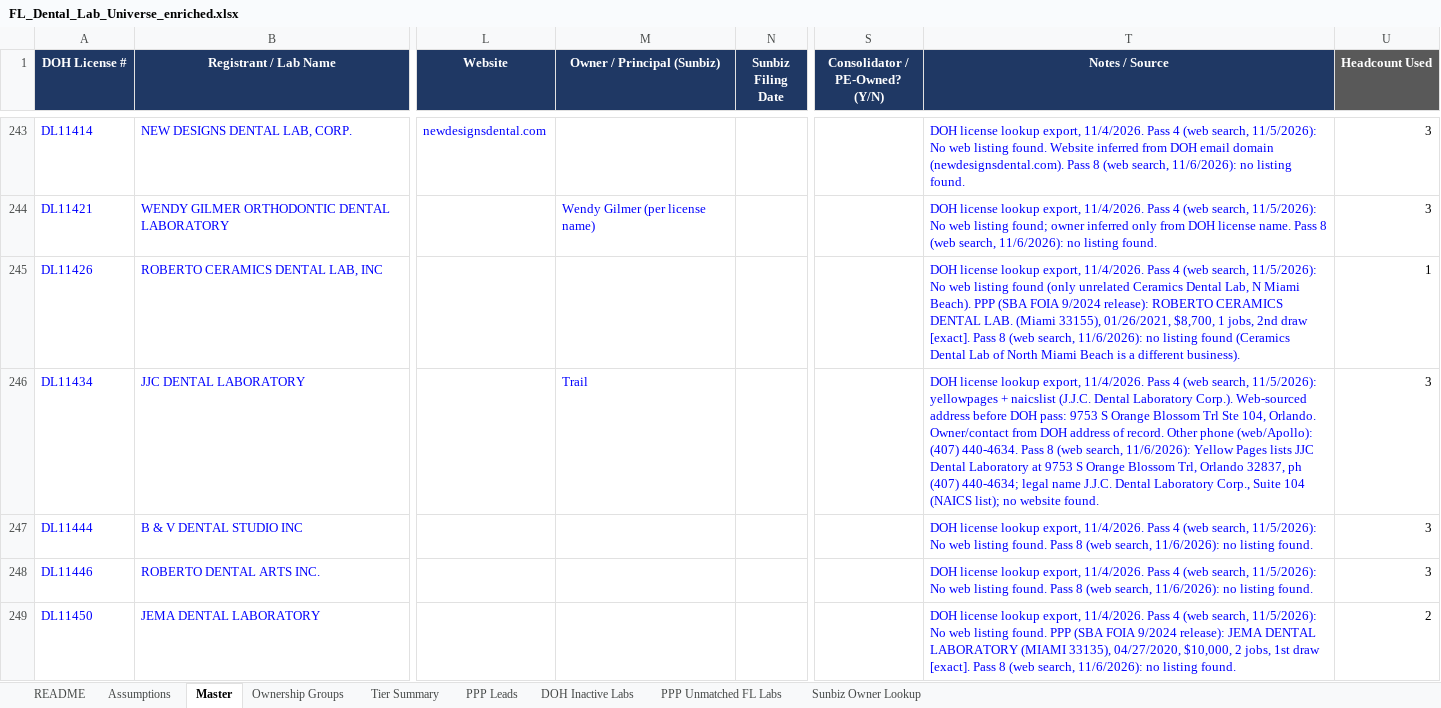
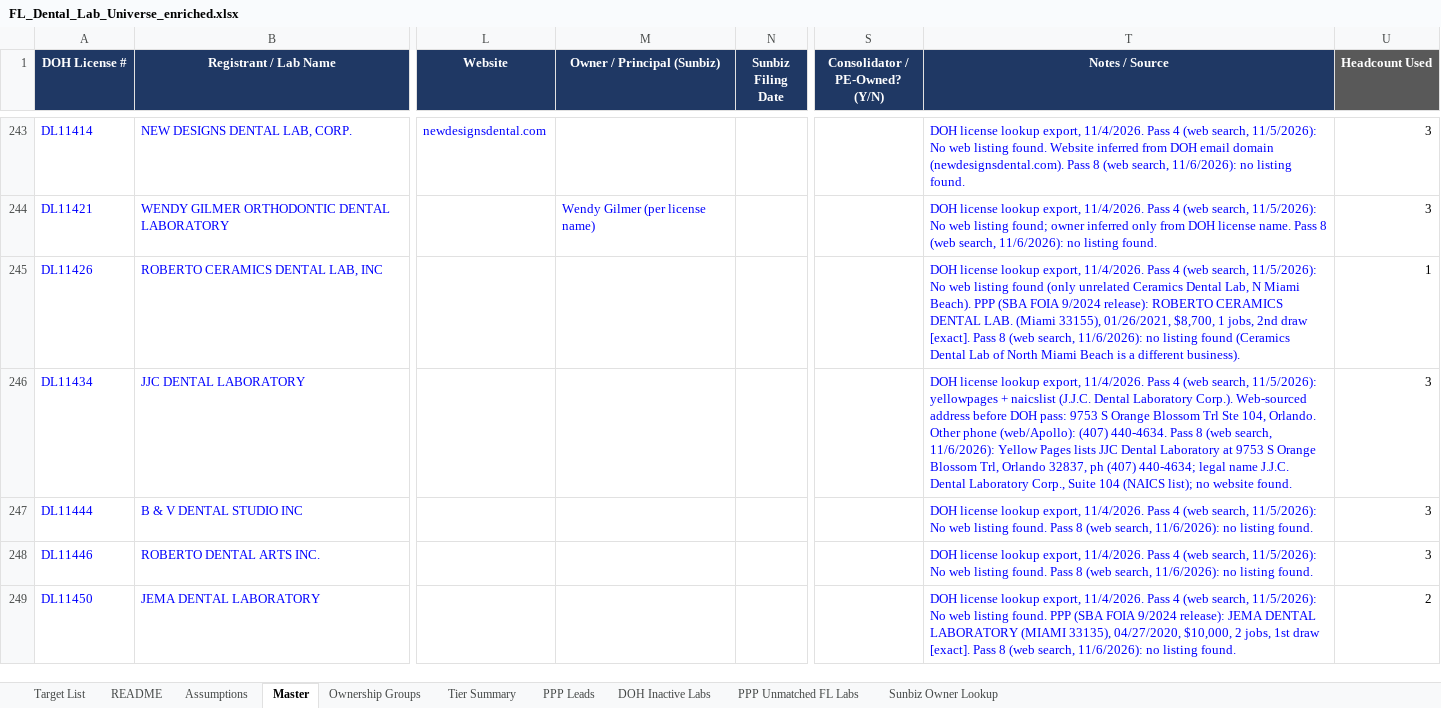
Before and after one commit to RahulSsharma72/CRM-Clean-Up, an Excel workbook: FL_Dental_Lab_Universe_enriched.xlsx, sheet Master, drawn as a sheet; only a part is shown, gaps mark what is left out; values as stored, in another font and other column widths than the file's, no borders; charts and pictures not drawn; the diff covers the shown part only; the diff names each change by its address in the sheet, - before the commit and + after, or states it on an @@ line.

```diff
--- a/FL_Dental_Lab_Universe_enriched.xlsx (sheet Master)
+++ b/FL_Dental_Lab_Universe_enriched.xlsx (sheet Master)
+sheet tab: Target List
-M246 (Owner / Principal (Sunbiz)): Trail
+M246 (Owner / Principal (Sunbiz)): (empty)
-T246 (Notes / Source): …104, Orlando. Owner/contact from DOH address of record. Other phone…
+T246 (Notes / Source): …104, Orlando. Other phone…
```
Also changed, not shown: 27 edited cells elsewhere in this sheet, sheet Sunbiz Owner Lookup, sheet README, charts or pictures.
